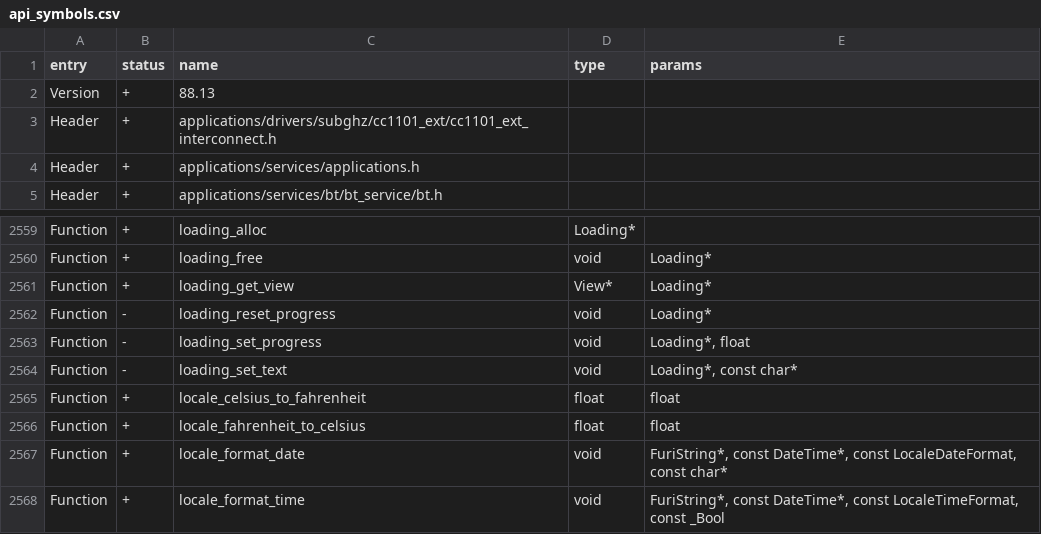
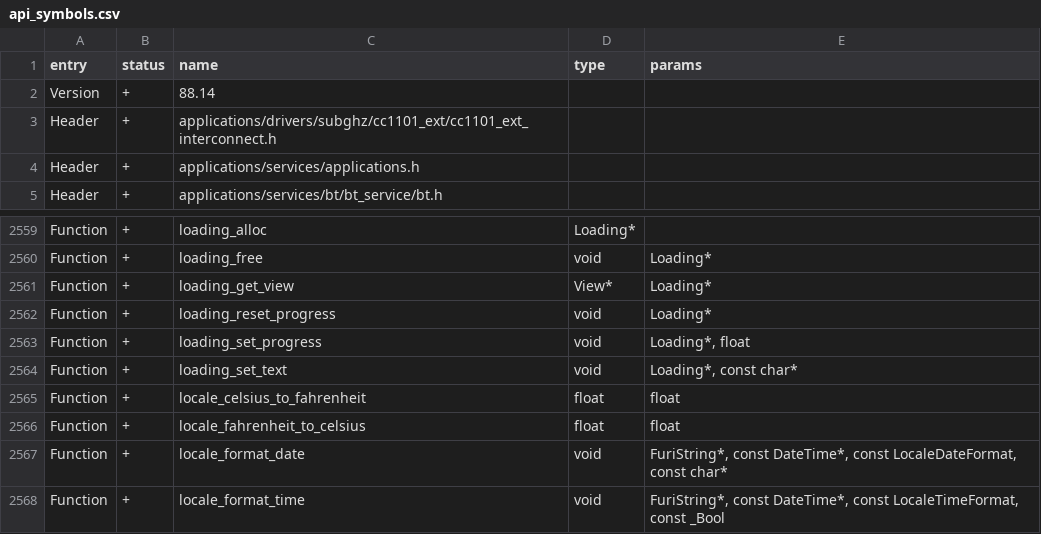
Before and after one commit to squazaryu/tumoflip, a CSV file: targets/f7/api_symbols.csv, drawn as a sheet; only a part is shown, gaps mark what is left out.

```diff
--- a/targets/f7/api_symbols.csv
+++ b/targets/f7/api_symbols.csv
@@ -1,3 +1,3 @@
 entry,status,name,type,params
-Version,+,88.13,,
+Version,+,88.14,,
 Header,+,applications/drivers/subghz/cc1101_ext/cc1101_ext_interconnect.h,,
@@ -2561,5 +2561,5 @@ Function,+,loading_free,void,Loading*
 Function,+,loading_get_view,View*,Loading*
-Function,-,loading_reset_progress,void,Loading*
-Function,-,loading_set_progress,void,"Loading*, float"
-Function,-,loading_set_text,void,"Loading*, const char*"
+Function,+,loading_reset_progress,void,Loading*
+Function,+,loading_set_progress,void,"Loading*, float"
+Function,+,loading_set_text,void,"Loading*, const char*"
 Function,+,locale_celsius_to_fahrenheit,float,float
```
Also changed, not shown: 12 other files.
